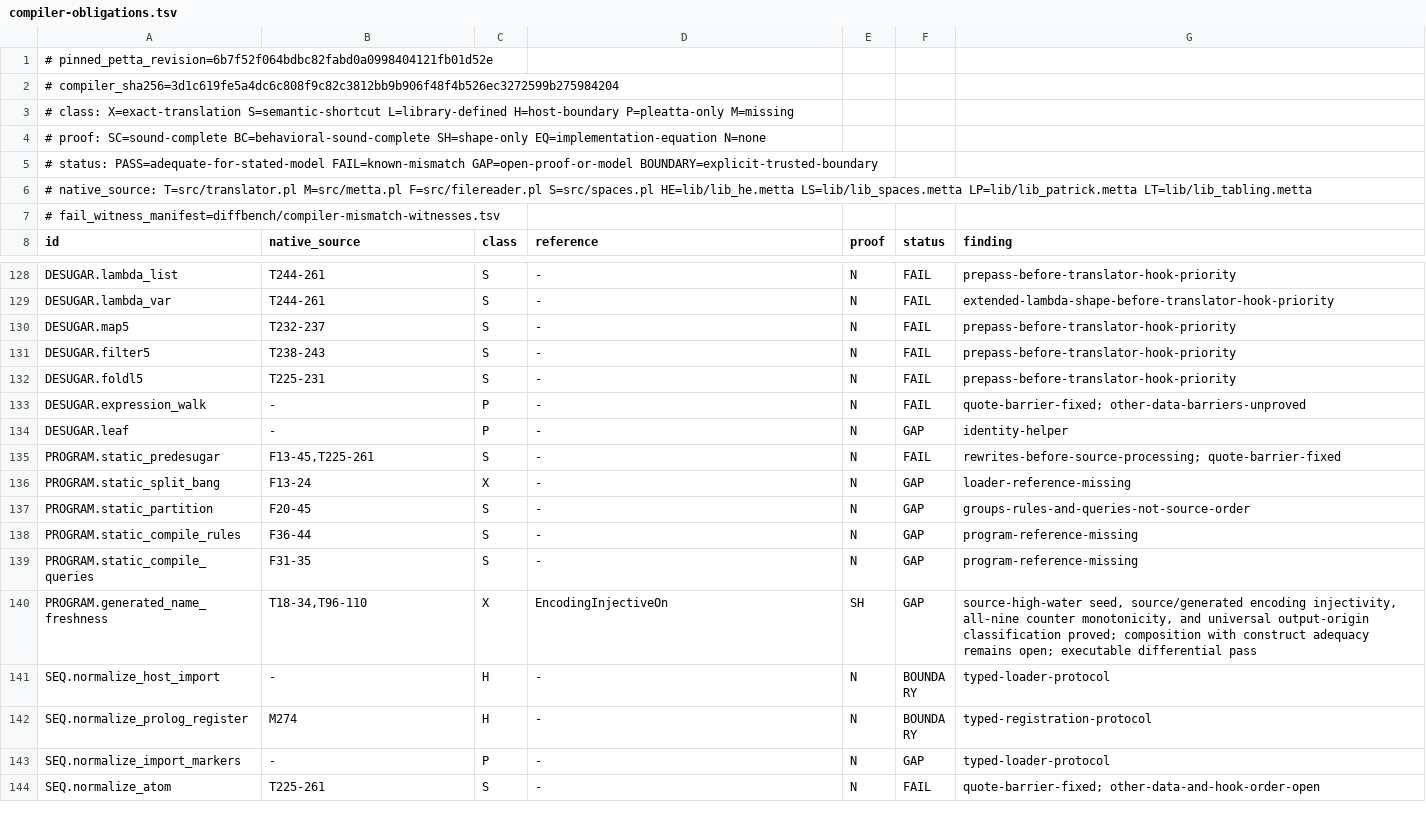
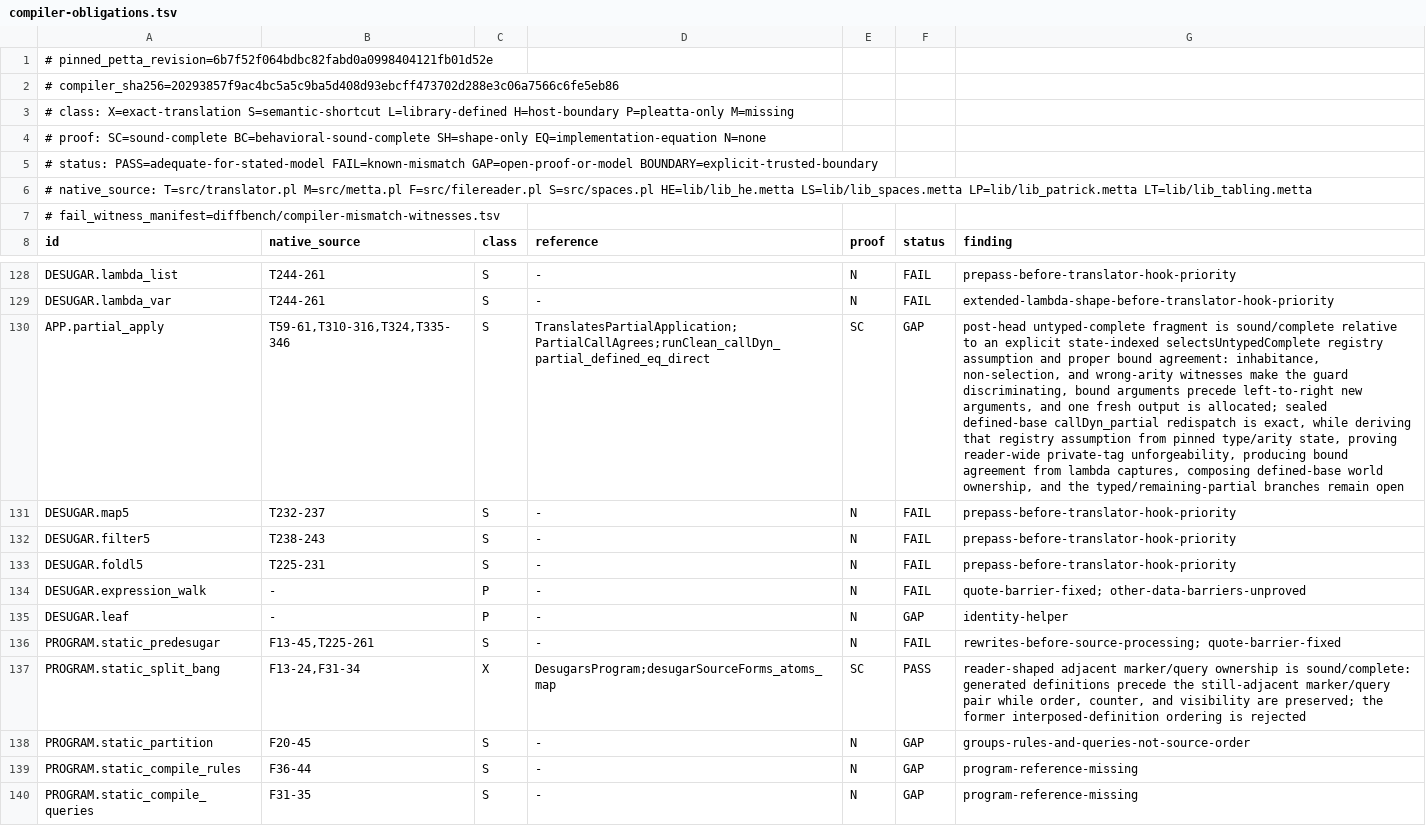
Before and after one commit to godelclaw/LeaTTa, a TSV file: diffbench/compiler-obligations.tsv, drawn as a sheet; only a part is shown, gaps mark what is left out; the shorter side is filled out with more unchanged rows; addresses are those after the commit; the diff names each change by its address in the sheet, - before the commit and + after, or states it on an @@ line.

Commit message:
PLeaTTa: preserve captured partial applications

```diff
--- a/diffbench/compiler-obligations.tsv
+++ b/diffbench/compiler-obligations.tsv
-A2 (id): # compiler_sha256=3d1c619fe5a4dc6c808f9c82c3812bb9b906f48f4b526ec3272599b275984204
+A2 (id): # compiler_sha256=20293857f9ac4bc5a5c9ba5d408d93ebcff473702d288e3c06a7566c6fe5eb86
+row 130: APP.partial_apply | T59-61,T310-316,T324,T335-346 | S | TranslatesPartialApplication;PartialCallAgrees;runClean_callDyn_partial_defined_eq_direct | SC | GAP | post-head untyped-complete fragment is sound/complete relative to an explicit state-indexed selectsUntypedComplete registry assumption and proper bound agreement: inhabitance, non-selection, and wrong-arity witnesses make the guard discriminating, bound arguments precede left-to-right new arguments, and one fresh output is allocated; sealed defined-base callDyn_partial redispatch is exact, while deriving that registry assumption from pinned type/arity state, proving reader-wide private-tag unforgeability, producing bound agreement from lambda captures, composing defined-base world ownership, and the typed/remaining-partial branches remain open
-B137 (native_source): F13-24
+B137 (native_source): F13-24,F31-34
-D137 (reference): -
+D137 (reference): DesugarsProgram;desugarSourceForms_atoms_map
-E137 (proof): N
+E137 (proof): SC
-F137 (status): GAP
+F137 (status): PASS
-G137 (finding): loader-reference-missing
+G137 (finding): reader-shaped adjacent marker/query ownership is sound/complete: generated definitions precede the still-adjacent marker/query pair while order, counter, and visibility are preserved; the former interposed-definition ordering is rejected
```
Also changed, not shown: diffbench/compiler-mismatch-witnesses.tsv, 7 other files.
